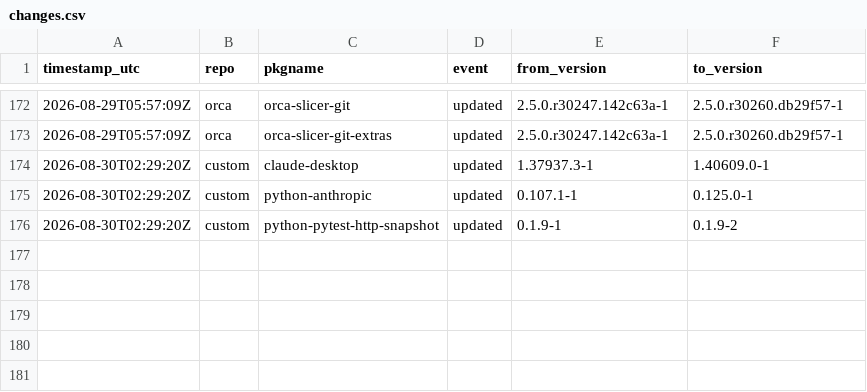
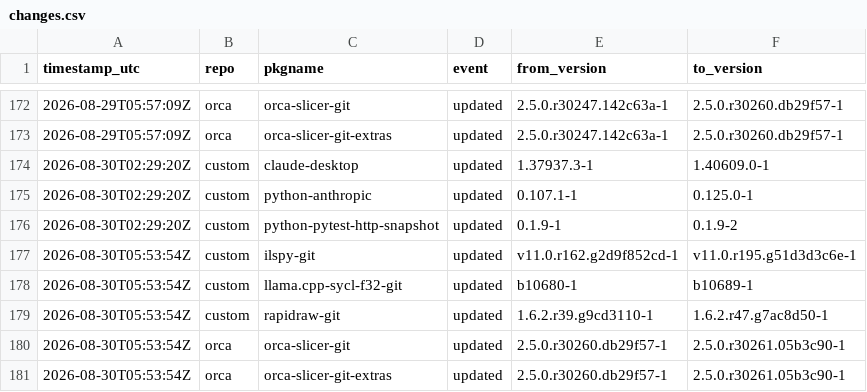
Before and after one commit to xerootg/xerootg.github.io, a CSV file: data/changes.csv, drawn as a sheet; only a part is shown, gaps mark what is left out.

```diff
--- a/data/changes.csv
+++ b/data/changes.csv
@@ -176 +176,6 @@ timestamp_utc,repo,pkgname,event,from_version,to_version
 2026-08-30T02:29:20Z,custom,python-pytest-http-snapshot,updated,0.1.9-1,0.1.9-2
+2026-08-30T05:53:54Z,custom,ilspy-git,updated,v11.0.r162.g2d9f852cd-1,v11.0.r195.g51d3d3c6e-1
+2026-08-30T05:53:54Z,custom,llama.cpp-sycl-f32-git,updated,b10680-1,b10689-1
+2026-08-30T05:53:54Z,custom,rapidraw-git,updated,1.6.2.r39.g9cd3110-1,1.6.2.r47.g7ac8d50-1
+2026-08-30T05:53:54Z,orca,orca-slicer-git,updated,2.5.0.r30260.db29f57-1,2.5.0.r30261.05b3c90-1
+2026-08-30T05:53:54Z,orca,orca-slicer-git-extras,updated,2.5.0.r30260.db29f57-1,2.5.0.r30261.05b3c90-1
```
Also changed, not shown: data/packages.csv, 2 other files.
